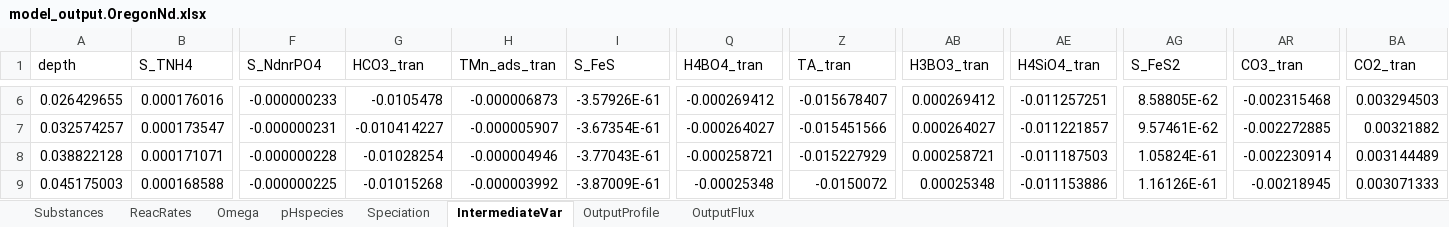
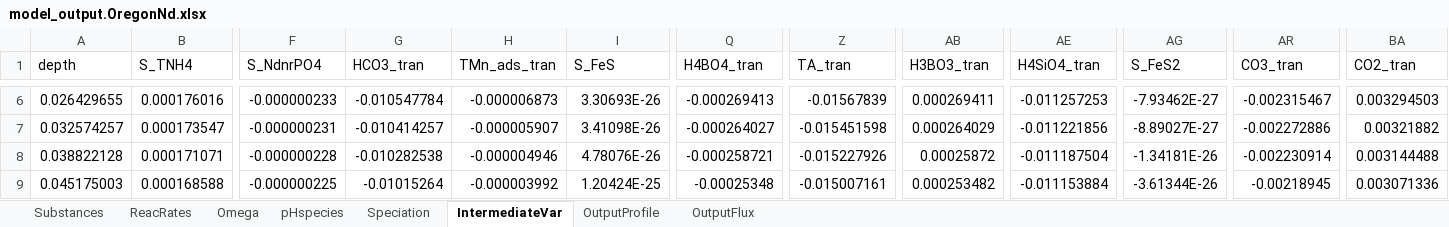
Before and after one commit to JianghuiDu/SedTrace.jl, an Excel workbook: examples/OregonNd/model_output.OregonNd.xlsx, sheet IntermediateVar, drawn as a sheet; only a part is shown, gaps mark what is left out; values as stored, in another font and other column widths than the file's, no borders; the diff covers the shown part only; the diff names each change by its address in the sheet, - before the commit and + after, or states it on an @@ line.

```diff
--- a/examples/OregonNd/model_output.OregonNd.xlsx (sheet IntermediateVar)
+++ b/examples/OregonNd/model_output.OregonNd.xlsx (sheet IntermediateVar)
-G6 (HCO3_tran): -0.0105478
+G6 (HCO3_tran): -0.010547784
-I6 (S_FeS): -3.57926E-61
+I6 (S_FeS): 3.30693E-26
-Q6 (H4BO4_tran): -0.000269412
+Q6 (H4BO4_tran): -0.000269413
-Z6 (TA_tran): -0.015678407
+Z6 (TA_tran): -0.01567839
-AB6 (H3BO3_tran): 0.000269412
+AB6 (H3BO3_tran): 0.000269411
-AE6 (H4SiO4_tran): -0.011257251
+AE6 (H4SiO4_tran): -0.011257253
-AG6 (S_FeS2): 8.58805E-62
+AG6 (S_FeS2): -7.93462E-27
-AR6 (CO3_tran): -0.002315468
+AR6 (CO3_tran): -0.002315467
-G7 (HCO3_tran): -0.010414227
+G7 (HCO3_tran): -0.010414257
-I7 (S_FeS): -3.67354E-61
+I7 (S_FeS): 3.41098E-26
-Z7 (TA_tran): -0.015451566
+Z7 (TA_tran): -0.015451598
-AB7 (H3BO3_tran): 0.000264027
+AB7 (H3BO3_tran): 0.000264029
-AE7 (H4SiO4_tran): -0.011221857
+AE7 (H4SiO4_tran): -0.011221856
-AG7 (S_FeS2): 9.57461E-62
+AG7 (S_FeS2): -8.89027E-27
-AR7 (CO3_tran): -0.002272885
+AR7 (CO3_tran): -0.002272886
-G8 (HCO3_tran): -0.01028254
+G8 (HCO3_tran): -0.010282538
-I8 (S_FeS): -3.77043E-61
+I8 (S_FeS): 4.78076E-26
-Z8 (TA_tran): -0.015227929
+Z8 (TA_tran): -0.015227926
-AB8 (H3BO3_tran): 0.000258721
+AB8 (H3BO3_tran): 0.00025872
-AE8 (H4SiO4_tran): -0.011187503
+AE8 (H4SiO4_tran): -0.011187504
-AG8 (S_FeS2): 1.05824E-61
+AG8 (S_FeS2): -1.34181E-26
-BA8 (CO2_tran): 0.003144489
+BA8 (CO2_tran): 0.003144488
-G9 (HCO3_tran): -0.01015268
+G9 (HCO3_tran): -0.01015264
-I9 (S_FeS): -3.87009E-61
+I9 (S_FeS): 1.20424E-25
-Z9 (TA_tran): -0.0150072
+Z9 (TA_tran): -0.015007161
-AB9 (H3BO3_tran): 0.00025348
+AB9 (H3BO3_tran): 0.000253482
-AE9 (H4SiO4_tran): -0.011153886
+AE9 (H4SiO4_tran): -0.011153884
-AG9 (S_FeS2): 1.16126E-61
+AG9 (S_FeS2): -3.61344E-26
-BA9 (CO2_tran): 0.003071333
+BA9 (CO2_tran): 0.003071336
```
Also changed, not shown: 930 edited cells elsewhere in this sheet, sheet OutputProfile, sheet ReacRates, sheet Substances, sheet Omega, sheet pHspecies, sheet OutputFlux, examples/OregonNd/model_parsing_diagnostics.OregonNd.xlsx, 2 other files.
